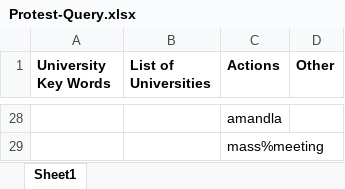
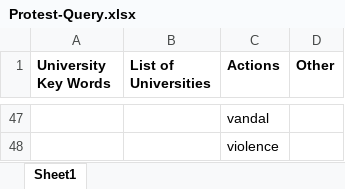
Before and after one commit to HraklisPapag/Team-Riot, an Excel workbook: DATA/Protest-Query.xlsx, sheet Sheet1, drawn as a sheet; only a part is shown, gaps mark what is left out; values as stored, in another font and other column widths than the file's, no borders; addresses are those after the commit; the diff covers the shown part only; the diff names each change by its address in the sheet, - before the commit and + after, or states it on an @@ line.

```diff
--- a/DATA/Protest-Query.xlsx (sheet Sheet1)
+++ b/DATA/Protest-Query.xlsx (sheet Sheet1)
-C47 (Actions): amandla
+C47 (Actions): vandal
-C48 (Actions): mass%meeting
+C48 (Actions): violence
```
Also changed, not shown: 35 added rows, 16 removed rows, 2 moved rows and 8 edited cells elsewhere in this sheet, 3 other files.
